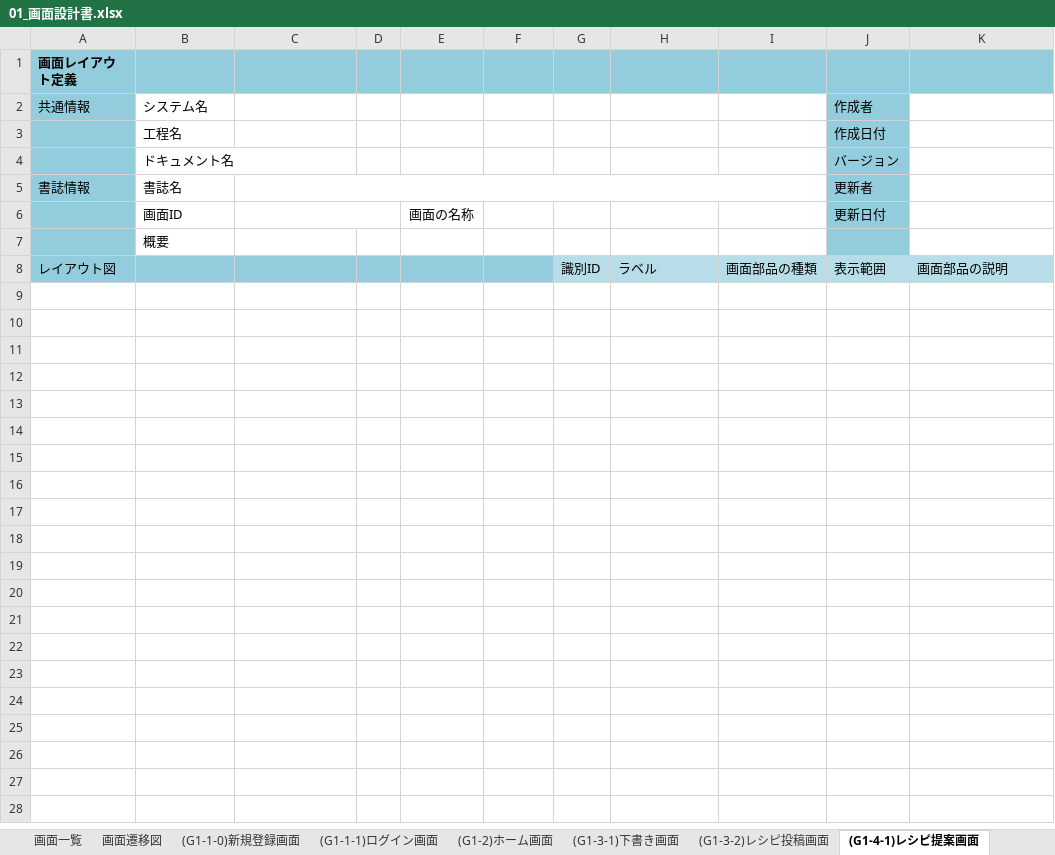
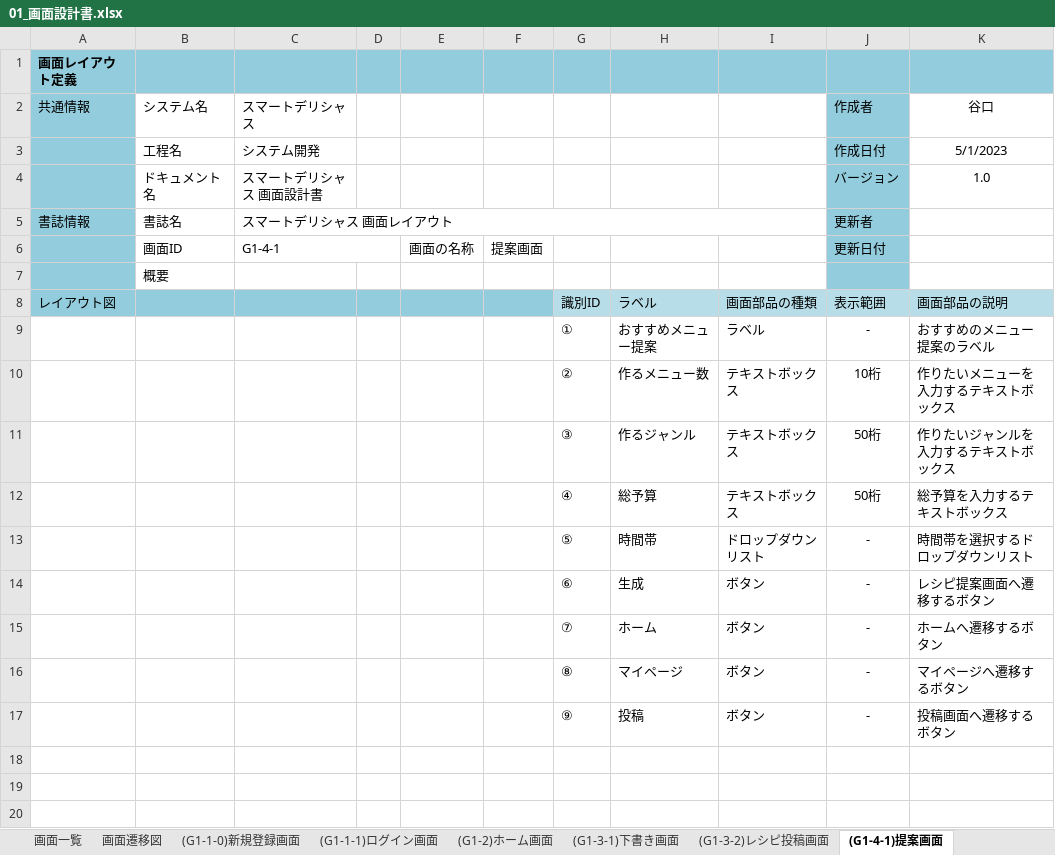
Before and after one commit to shooooooogo/2023Dev3Early, an Excel workbook: 01_画面設計書.xlsx, sheet (G1-4-1)提案画面, drawn as a sheet; only a part is shown; the shorter side is filled out with more unchanged rows; values as stored, in another font and other column widths than the file's, no borders; charts and pictures not drawn; the diff names each change by its address in the sheet, - before the commit and + after, or states it on an @@ line.

Commit message:
Update 01_画面設計書.xlsx

```diff
--- a/01_画面設計書.xlsx (sheet (G1-4-1)提案画面)
+++ b/01_画面設計書.xlsx (sheet (G1-4-1)提案画面)
-sheet tab: (G1-4-1)レシピ提案画面
+sheet tab: (G1-4-1)提案画面
-C2: (empty)
+C2: スマートデリシャス
-K2: (empty)
+K2: 谷口
-C3 (スマートデリシャス): (empty)
+C3 (スマートデリシャス): システム開発
-K3 (谷口): (empty)
+K3 (谷口): 5/1/2023
-C4 (スマートデリシャス): (empty)
+C4 (スマートデリシャス): スマートデリシャス 画面設計書
-K4 (谷口): (empty)
+K4 (谷口): 1.0
-C5 (スマートデリシャス): (empty)
+C5 (スマートデリシャス): スマートデリシャス 画面レイアウト
-C6 (スマートデリシャス): (empty)
+C6 (スマートデリシャス): G1-4-1
-F6: (empty)
+F6: 提案画面
-row 9: (empty)
+row 9:  |  |  |  |  |  | ① | おすすめメニュー提案 | ラベル | - | おすすめのメニュー提案のラベル
-row 10: (empty)
+row 10:  |  |  |  |  |  | ② | 作るメニュー数 | テキストボックス | 10桁 | 作りたいメニューを入力するテキストボックス
-row 11: (empty)
+row 11:  |  |  |  |  |  | ③ | 作るジャンル | テキストボックス | 50桁 | 作りたいジャンルを入力するテキストボックス
-row 12: (empty)
+row 12:  |  |  |  |  |  | ④ | 総予算 | テキストボックス | 50桁 | 総予算を入力するテキストボックス
-row 13: (empty)
+row 13:  |  |  |  |  |  | ⑤ | 時間帯 | ドロップダウンリスト | - | 時間帯を選択するドロップダウンリスト
-row 14: (empty)
+row 14:  |  |  |  |  |  | ⑥ | 生成 | ボタン | - | レシピ提案画面へ遷移するボタン
-row 15: (empty)
+row 15:  |  |  |  |  |  | ⑦ | ホーム | ボタン | - | ホームへ遷移するボタン
-row 16: (empty)
+row 16:  |  |  |  |  |  | ⑧ | マイページ | ボタン | - | マイページへ遷移するボタン
-row 17: (empty)
+row 17:  |  |  |  |  |  | ⑨ | 投稿 | ボタン | - | 投稿画面へ遷移するボタン
```
Also changed, not shown: sheet (G1-2)ホーム画面, sheet (G1-3-1)下書き画面, other sheet tabs, charts or pictures.
